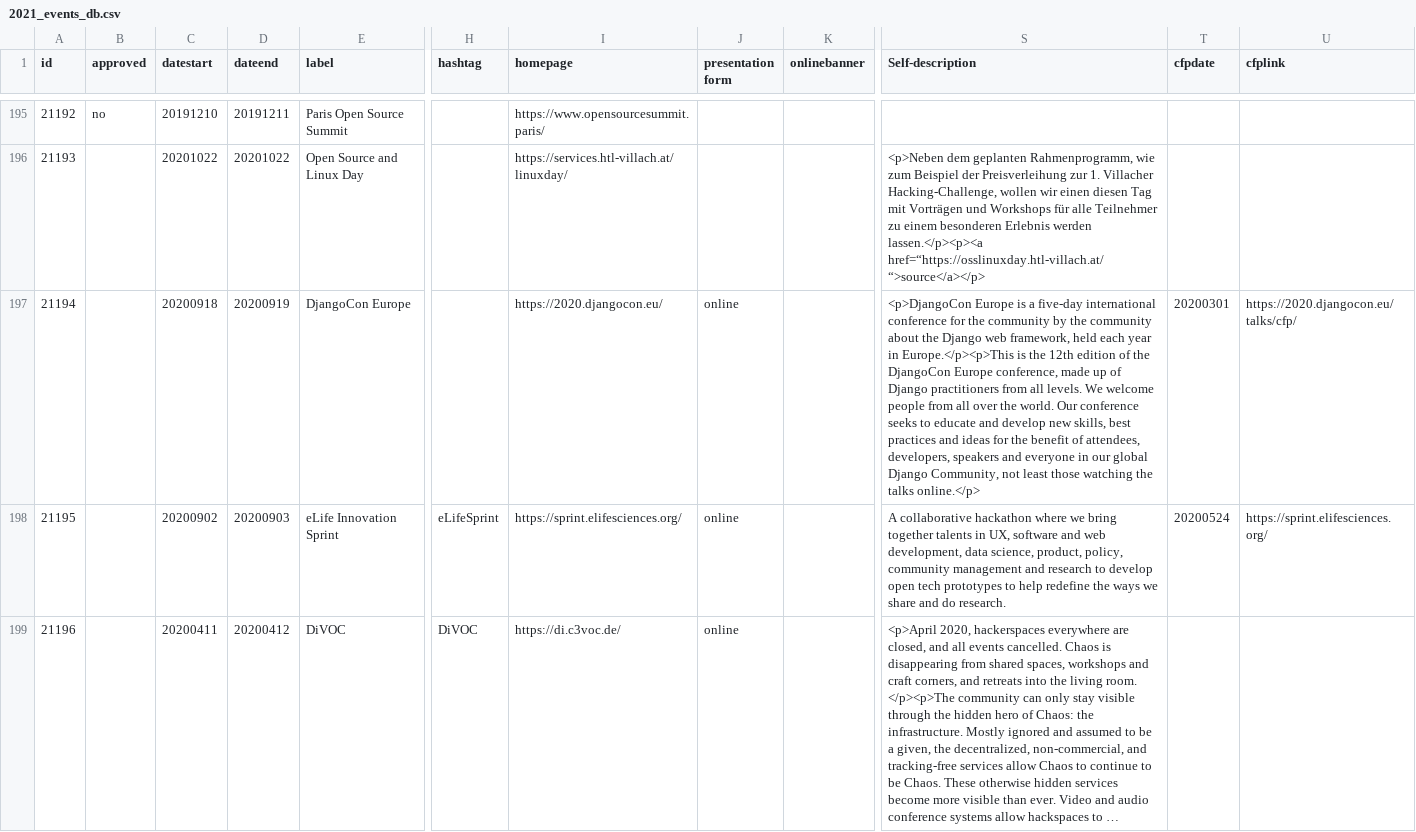
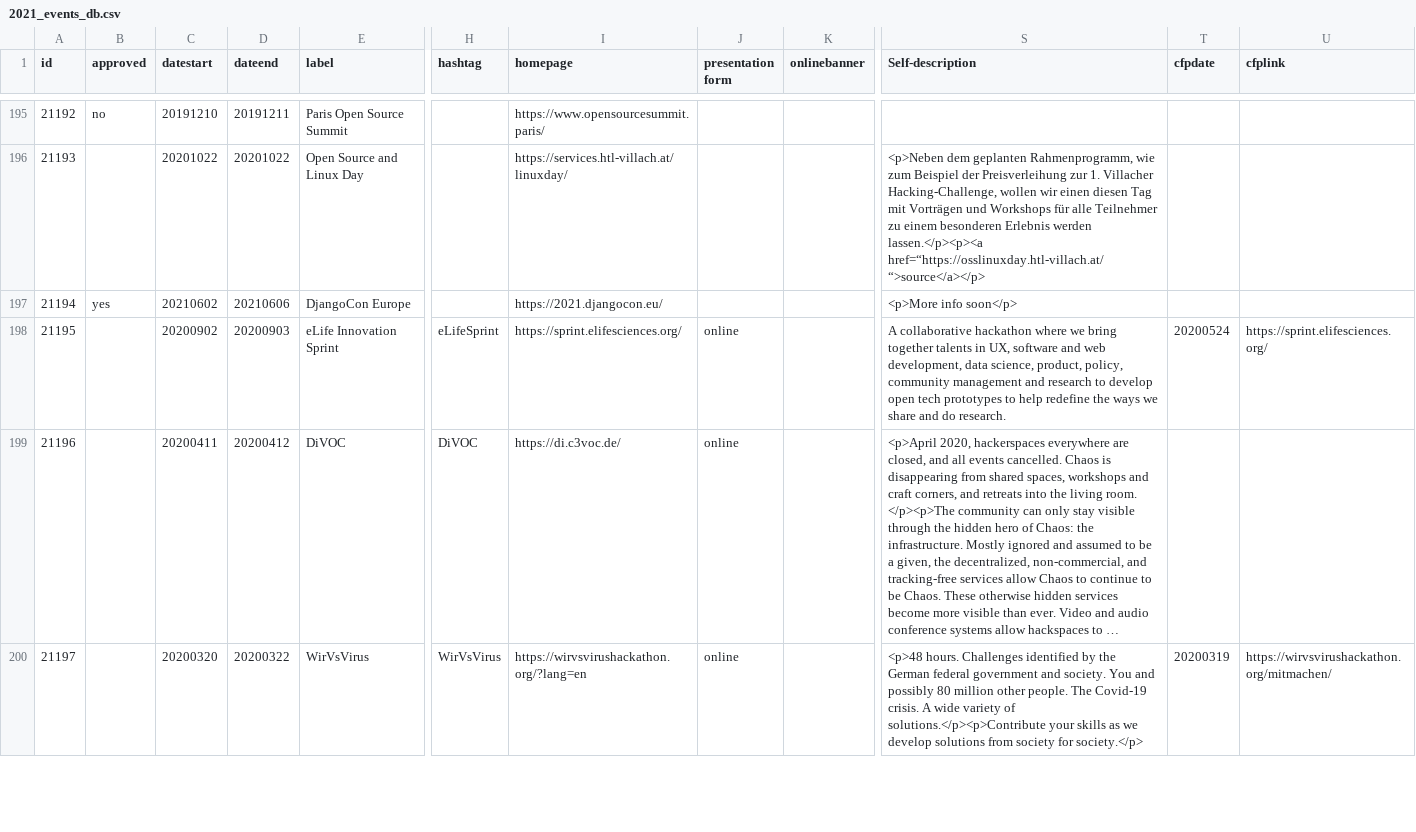
Before and after one commit to foss-events/website, a CSV file: data/2021_events_db.csv, drawn as a sheet; only a part is shown, gaps mark what is left out; the shorter side is filled out with more unchanged rows; long unchanged cells end in …; the diff names each change by its address in the sheet, - before the commit and + after, or states it on an @@ line.

Commit message:
adding djangocon

```diff
--- a/data/2021_events_db.csv
+++ b/data/2021_events_db.csv
-B197 (approved): (empty)
+B197 (approved): yes
-C197 (datestart): 20200918
+C197 (datestart): 20210602
-D197 (dateend): 20200919
+D197 (dateend): 20210606
-I197 (homepage): https://2020.djangocon.eu/
+I197 (homepage): https://2021.djangocon.eu/
-J197 (presentation form): online
+J197 (presentation form): (empty)
-S197 (Self-description): <p>DjangoCon Europe is a five-day international conference for the community by the community about the Django web framework, held each year in Europe.</p><p>This is the 12th edition of the DjangoCon Europe conference, made up of Django practitioners from all levels. We welcome people from all over the world. Our conference seeks to educate and develop new skills, best practices and ideas for the benefit of attendees, developers, speakers and everyone in our global Django Community, not least those watching the talks online.</p>
+S197 (Self-description): <p>More info soon</p>
-T197 (cfpdate): 20200301
+T197 (cfpdate): (empty)
-U197 (cfplink): https://2020.djangocon.eu/talks/cfp/
+U197 (cfplink): (empty)
```
